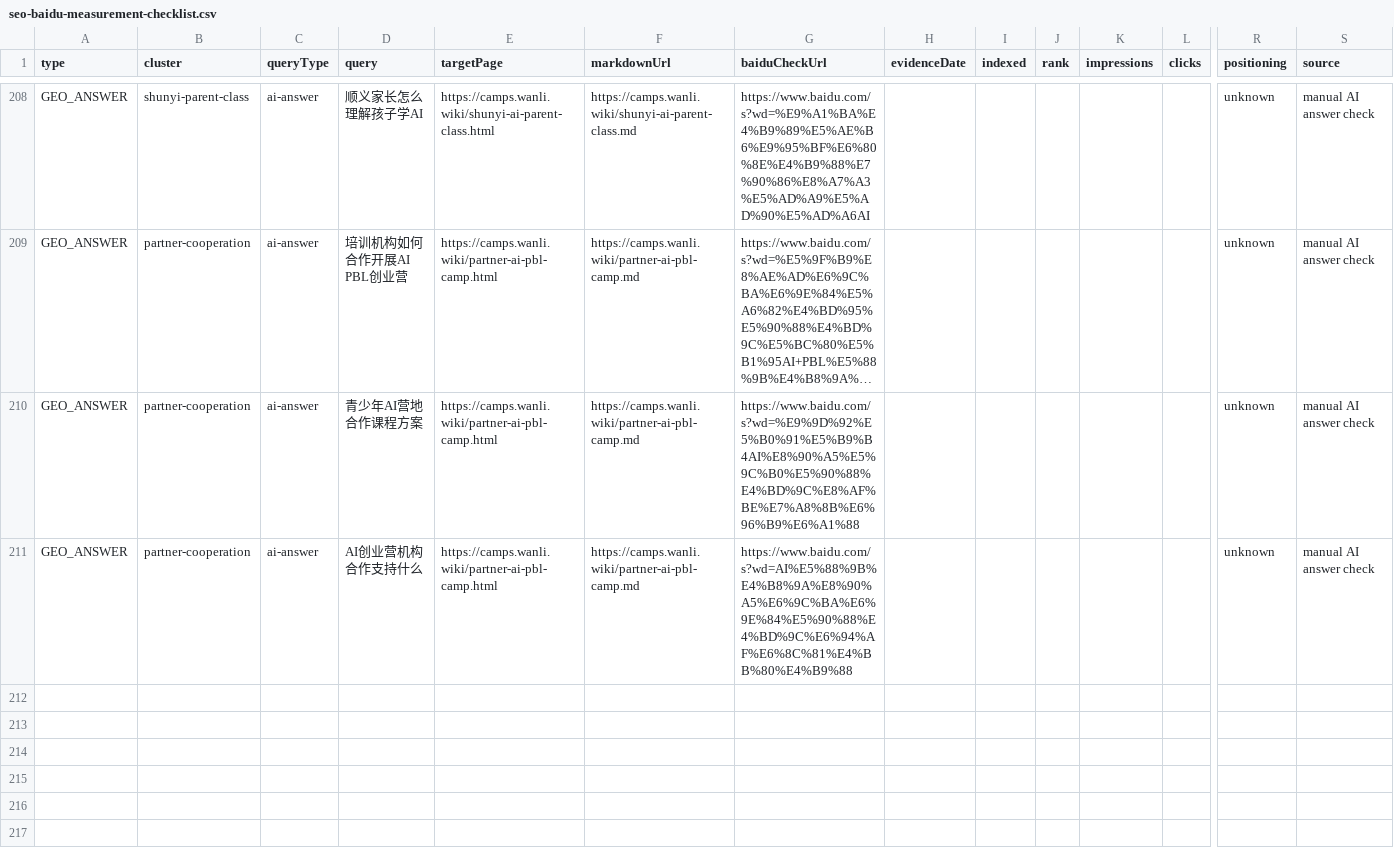
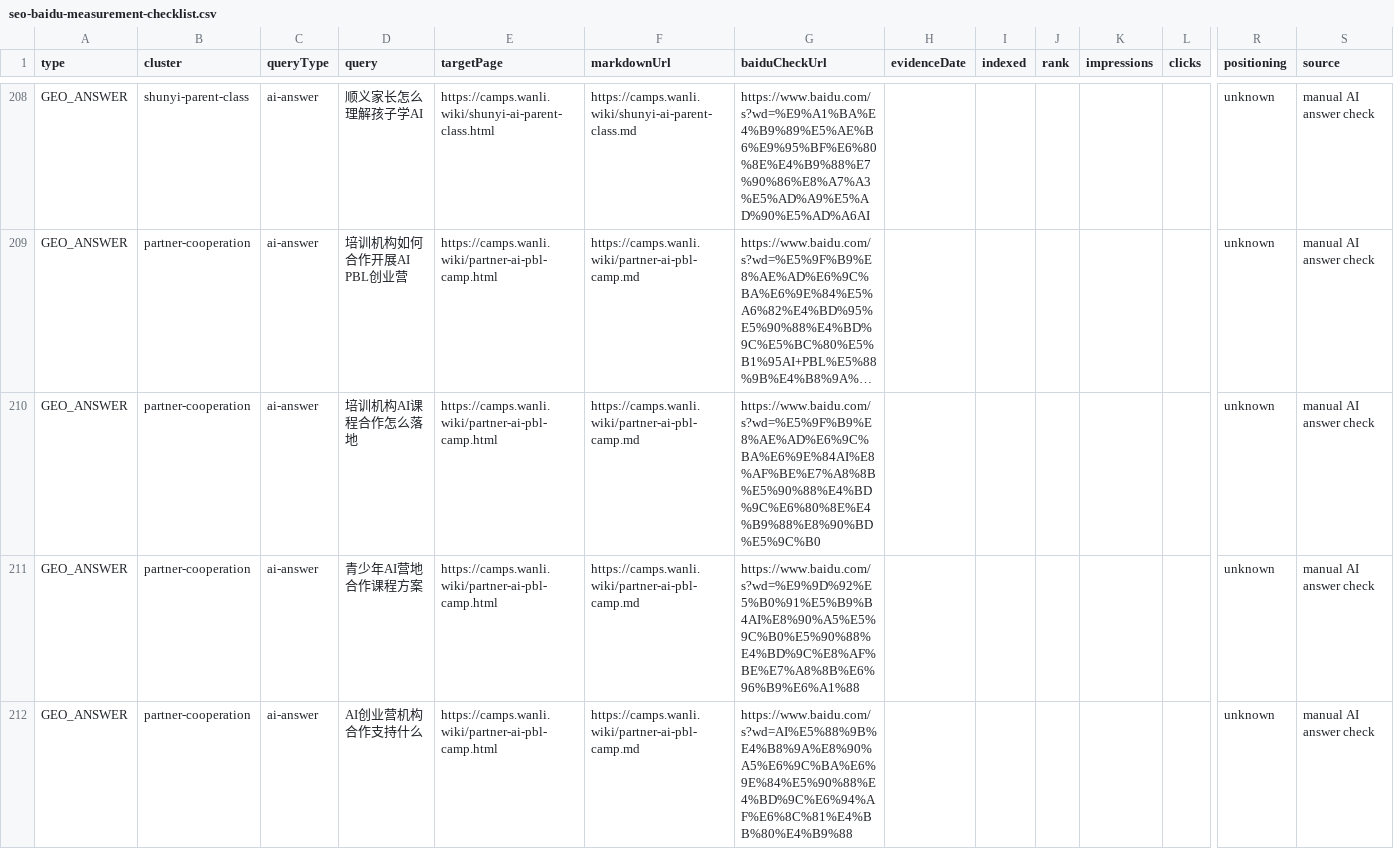
Before and after one commit to JamesWuHK/junior-ceo-ai-camp, a CSV file: reports/seo-baidu-measurement-checklist.csv, drawn as a sheet; only a part is shown, gaps mark what is left out; long unchanged cells end in …; rows hold the shown columns only; the diff names each change by its address in the sheet, - before the commit and + after, or states it on an @@ line.

Commit message:
Add partner AI course implementation GEO query

```diff
--- a/reports/seo-baidu-measurement-checklist.csv
+++ b/reports/seo-baidu-measurement-checklist.csv
+row 210: GEO_ANSWER | partner-cooperation | ai-answer | 培训机构AI课程合作怎么落地 | https://camps.wanli.wiki/partner-ai-pbl-camp.html | https://camps.wanli.wiki/partner-ai-pbl-camp.md | https://www.baidu.com/s?wd=%E5%9F%B9%E8%AE%AD%E6%9C%BA%E6%9E%84AI%E8%AF%BE%E7%A8%8B%E5%90%88%E4%BD%9C%E6%80%8E%E4%B9%88%E8%90%BD%E5%9C%B0 |  |  |  |  |  | unknown | manual AI answer check
```
Also changed, not shown: 14 other files.
